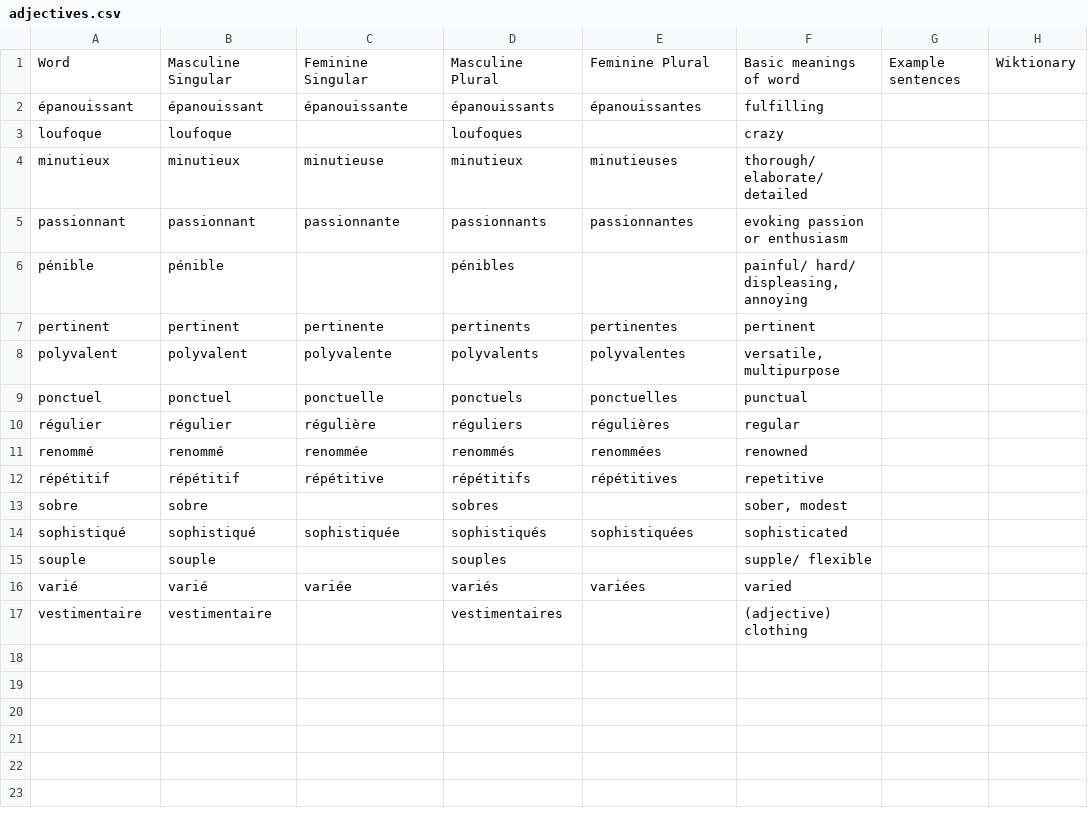
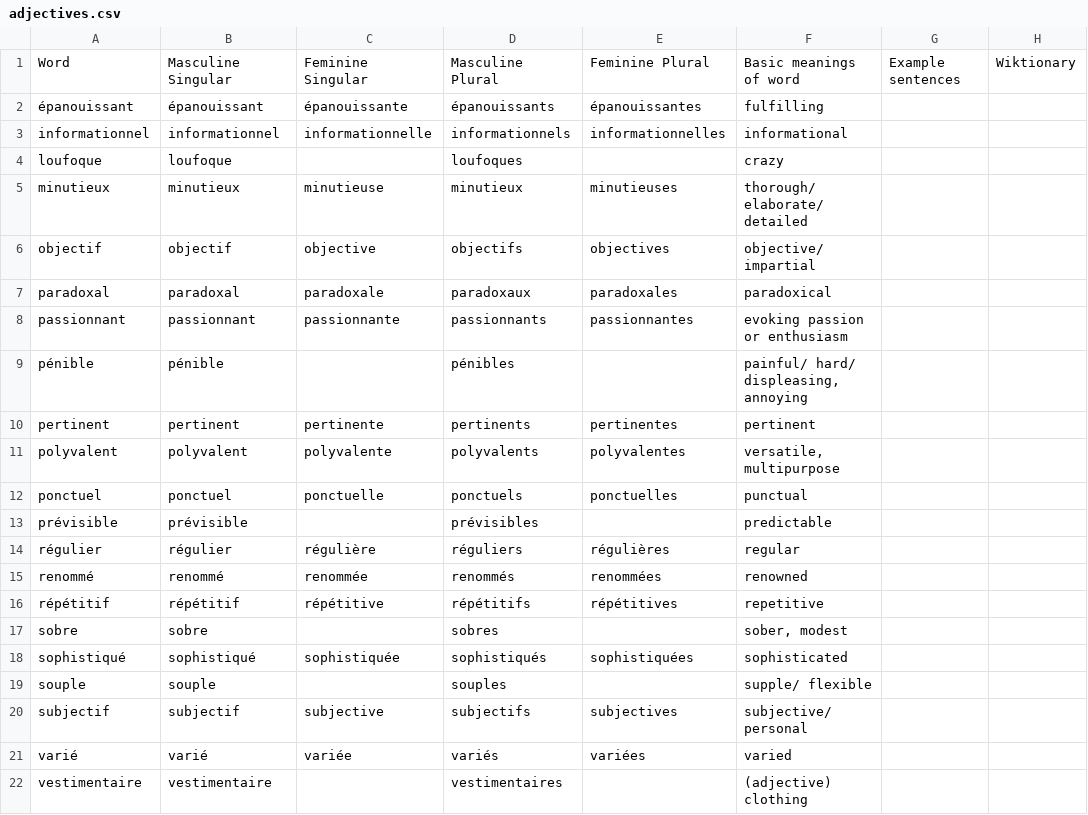
Before and after one commit to saltisgood/FrenchNotes, a CSV file: src/B1.6/Vocab/adjectives.csv, drawn as a sheet.

```diff
--- a/src/B1.6/Vocab/adjectives.csv
+++ b/src/B1.6/Vocab/adjectives.csv
@@ -2,4 +2,7 @@ Word;Masculine Singular;Feminine Singular;Masculine Plural;Feminine Plural;Basic
 épanouissant;épanouissant;épanouissante;épanouissants;épanouissantes;fulfilling;;
+informationnel;informationnel;informationnelle;informationnels;informationnelles;informational;;
 loufoque;loufoque;;loufoques;;crazy;;
 minutieux;minutieux;minutieuse;minutieux;minutieuses;thorough/ elaborate/ detailed;;
+objectif;objectif;objective;objectifs;objectives;objective/ impartial;;
+paradoxal;paradoxal;paradoxale;paradoxaux;paradoxales;paradoxical;;
 passionnant;passionnant;passionnante;passionnants;passionnantes;evoking passion or enthusiasm;;
@@ -9,2 +12,3 @@ polyvalent;polyvalent;polyvalente;polyvalents;polyvalentes;versatile, multipurpo
 ponctuel;ponctuel;ponctuelle;ponctuels;ponctuelles;punctual;;
+prévisible;prévisible;;prévisibles;;predictable;;
 régulier;régulier;régulière;réguliers;régulières;regular;;
@@ -15,2 +19,3 @@ sophistiqué;sophistiqué;sophistiquée;sophistiqués;sophistiquées;sophisticat
 souple;souple;;souples;;supple/ flexible
+subjectif;subjectif;subjective;subjectifs;subjectives;subjective/ personal;;
 varié;varié;variée;variés;variées;varied;;
```
Also changed, not shown: src/B1.6/Vocab/misc.csv, src/B1.6/Vocab/nouns.csv, 8 other files.
